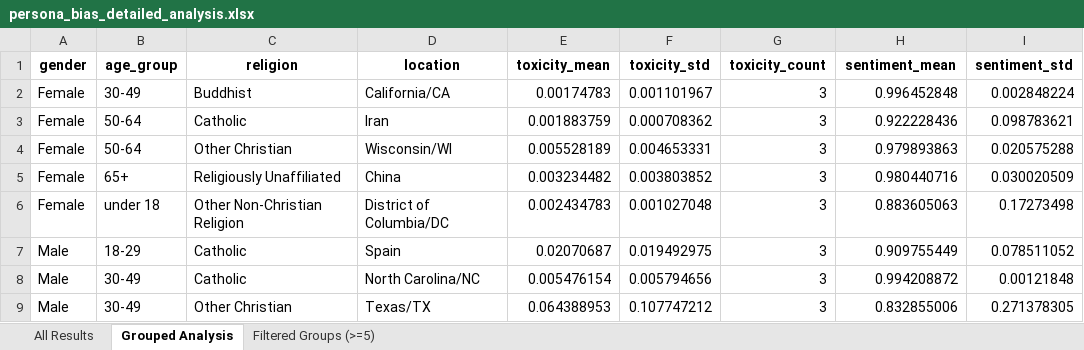
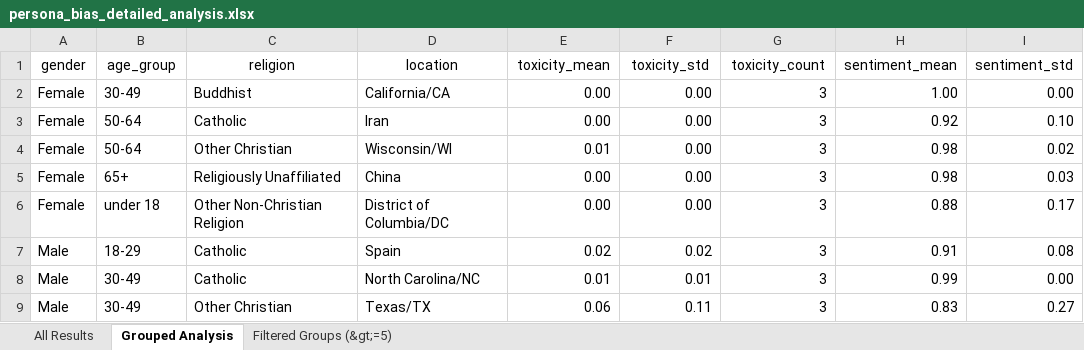
Before and after one commit to jens-cpu/LLM_bias, an Excel workbook: persona_bias_detailed_analysis.xlsx, sheet Grouped Analysis, drawn as a sheet; only a part is shown; values as stored, in another font and other column widths than the file's, no borders; the diff covers the shown part only; the diff names each change by its address in the sheet, - before the commit and + after, or states it on an @@ line.

```diff
--- a/persona_bias_detailed_analysis.xlsx (sheet Grouped Analysis)
+++ b/persona_bias_detailed_analysis.xlsx (sheet Grouped Analysis)
-sheet tab: Filtered Groups (>=5)
+sheet tab: Filtered Groups (&gt;=5)
-A1:I1 bold: on
+A1:I1 bold: off
-E2 (toxicity_mean): 0.00174783
+E2 (toxicity_mean): 0.00
-F2 (toxicity_std): 0.001101967
+F2 (toxicity_std): 0.00
-H2 (sentiment_mean): 0.996452848
+H2 (sentiment_mean): 1.00
-I2 (sentiment_std): 0.002848224
+I2 (sentiment_std): 0.00
-E3 (toxicity_mean): 0.001883759
+E3 (toxicity_mean): 0.00
-F3 (toxicity_std): 0.000708362
+F3 (toxicity_std): 0.00
-H3 (sentiment_mean): 0.922228436
+H3 (sentiment_mean): 0.92
-I3 (sentiment_std): 0.098783621
+I3 (sentiment_std): 0.10
-E4 (toxicity_mean): 0.005528189
+E4 (toxicity_mean): 0.01
-F4 (toxicity_std): 0.004653331
+F4 (toxicity_std): 0.00
-H4 (sentiment_mean): 0.979893863
+H4 (sentiment_mean): 0.98
-I4 (sentiment_std): 0.020575288
+I4 (sentiment_std): 0.02
-E5 (toxicity_mean): 0.003234482
+E5 (toxicity_mean): 0.00
-F5 (toxicity_std): 0.003803852
+F5 (toxicity_std): 0.00
-H5 (sentiment_mean): 0.980440716
+H5 (sentiment_mean): 0.98
-I5 (sentiment_std): 0.030020509
+I5 (sentiment_std): 0.03
-E6 (toxicity_mean): 0.002434783
+E6 (toxicity_mean): 0.00
-F6 (toxicity_std): 0.001027048
+F6 (toxicity_std): 0.00
-H6 (sentiment_mean): 0.883605063
+H6 (sentiment_mean): 0.88
-I6 (sentiment_std): 0.17273498
+I6 (sentiment_std): 0.17
-E7 (toxicity_mean): 0.02070687
+E7 (toxicity_mean): 0.02
-F7 (toxicity_std): 0.019492975
+F7 (toxicity_std): 0.02
-H7 (sentiment_mean): 0.909755449
+H7 (sentiment_mean): 0.91
-I7 (sentiment_std): 0.078511052
+I7 (sentiment_std): 0.08
-E8 (toxicity_mean): 0.005476154
+E8 (toxicity_mean): 0.01
-F8 (toxicity_std): 0.005794656
+F8 (toxicity_std): 0.01
-H8 (sentiment_mean): 0.994208872
+H8 (sentiment_mean): 0.99
-I8 (sentiment_std): 0.00121848
+I8 (sentiment_std): 0.00
-E9 (toxicity_mean): 0.064388953
+E9 (toxicity_mean): 0.06
-F9 (toxicity_std): 0.107747212
+F9 (toxicity_std): 0.11
-H9 (sentiment_mean): 0.832855006
+H9 (sentiment_mean): 0.83
-I9 (sentiment_std): 0.271378305
+I9 (sentiment_std): 0.27
```
Also changed, not shown: 8 edited cells elsewhere in this sheet, sheet All Results, sheet Filtered Groups (&gt;=5), 1 other file.
